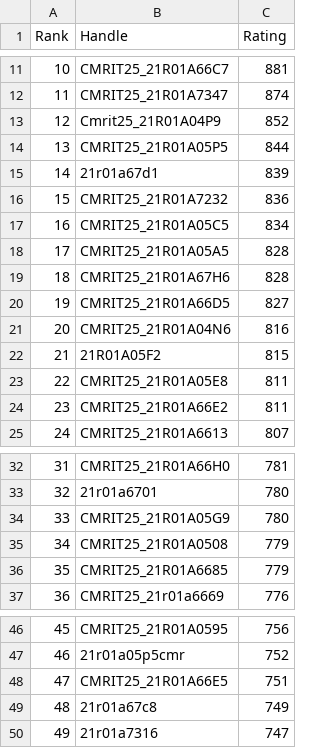
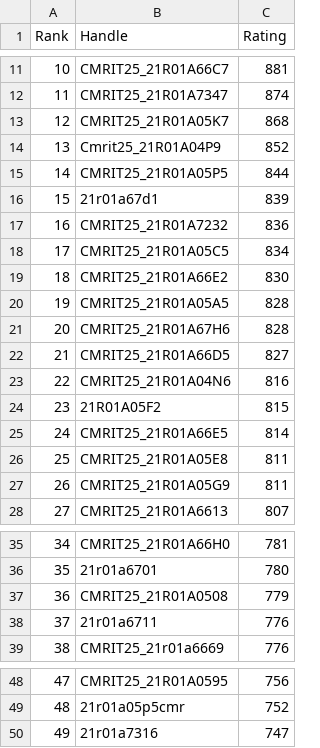
Before and after one commit to gabyah92/CodeforcesRankingGUI, a CSV file: Leaderboards/CurrentCodeforcesRatings.csv, drawn as a sheet; only a part is shown, gaps mark what is left out; removed rows and columns are numbered as before the commit, all else as after; the diff covers the shown part only; the diff names each change by its address in the sheet, - before the commit and + after, or states it on an @@ line.

```diff
--- a/Leaderboards/CurrentCodeforcesRatings.csv
+++ b/Leaderboards/CurrentCodeforcesRatings.csv
+row 13: 12 | CMRIT25_21R01A05K7 | 868
@@ column A (Rank) renumbered from row 14 down @@
+row 19: 18 | CMRIT25_21R01A66E2 | 830
+row 25: 24 | CMRIT25_21R01A66E5 | 814
-B27 (Handle): CMRIT25_21R01A66E2
+B27 (Handle): CMRIT25_21R01A05G9
-row 34: 33 | CMRIT25_21R01A05G9 | 780
-row 36: 35 | CMRIT25_21R01A6685 | 779
+row 38: 37 | 21r01a6711 | 776
-row 48: 47 | CMRIT25_21R01A66E5 | 751
-row 49: 48 | 21r01a67c8 | 749
```
Also changed, not shown: 3 removed rows elsewhere in this file.
